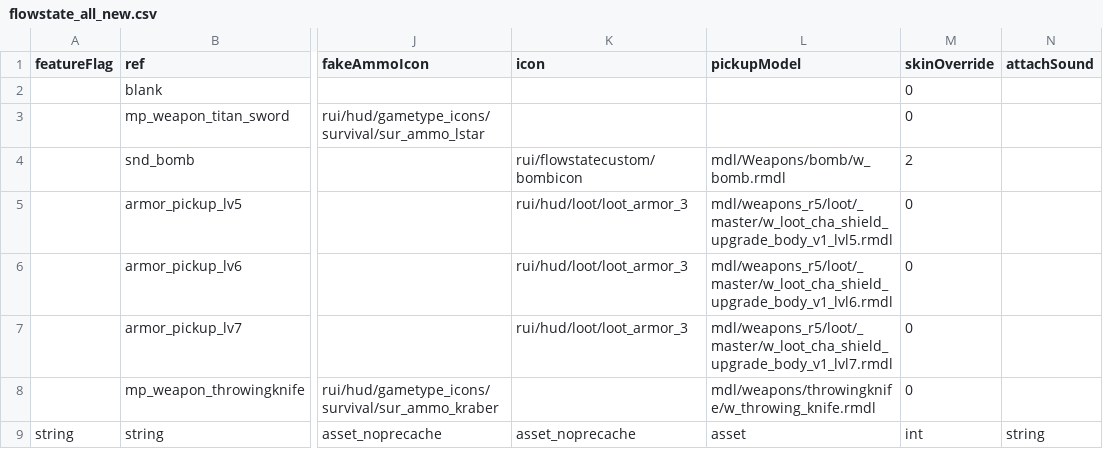
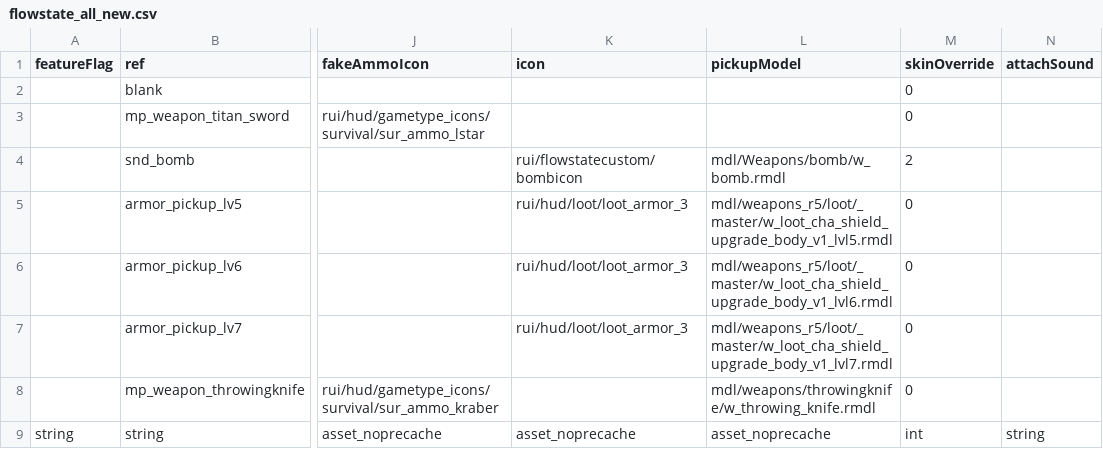
Before and after one commit to CafeFPS/r5_flowstate_rpak, a CSV file: assets/datatable/flowstate_all_new.csv, drawn as a sheet; only a part is shown, gaps mark what is left out; the diff names each change by its address in the sheet, - before the commit and + after, or states it on an @@ line.

Commit message:
Fix flowstate datatables causing guid error
in some places "asset" used wrongly, in others there are missing assets that needs to be ported
Revert some of this once missing assets fixed

```diff
--- a/assets/datatable/flowstate_all_new.csv
+++ b/assets/datatable/flowstate_all_new.csv
-L9 (pickupModel): asset
+L9 (pickupModel): asset_noprecache
```
Also changed, not shown: assets/datatable/flowstate_all_new_halomod.csv, assets/datatable/flowstate_all_new_halomod_survival_groundloot.csv, 6 other files.
